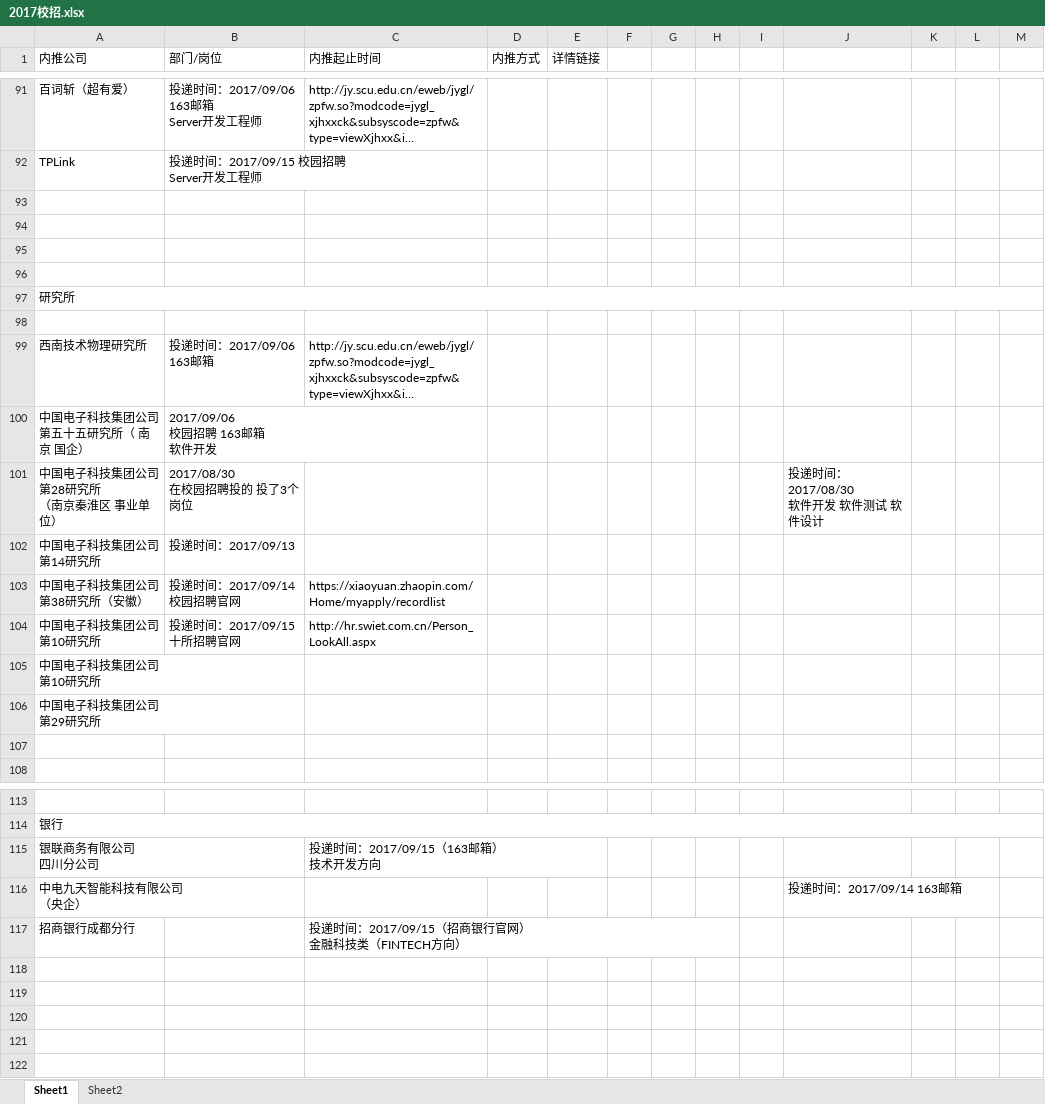
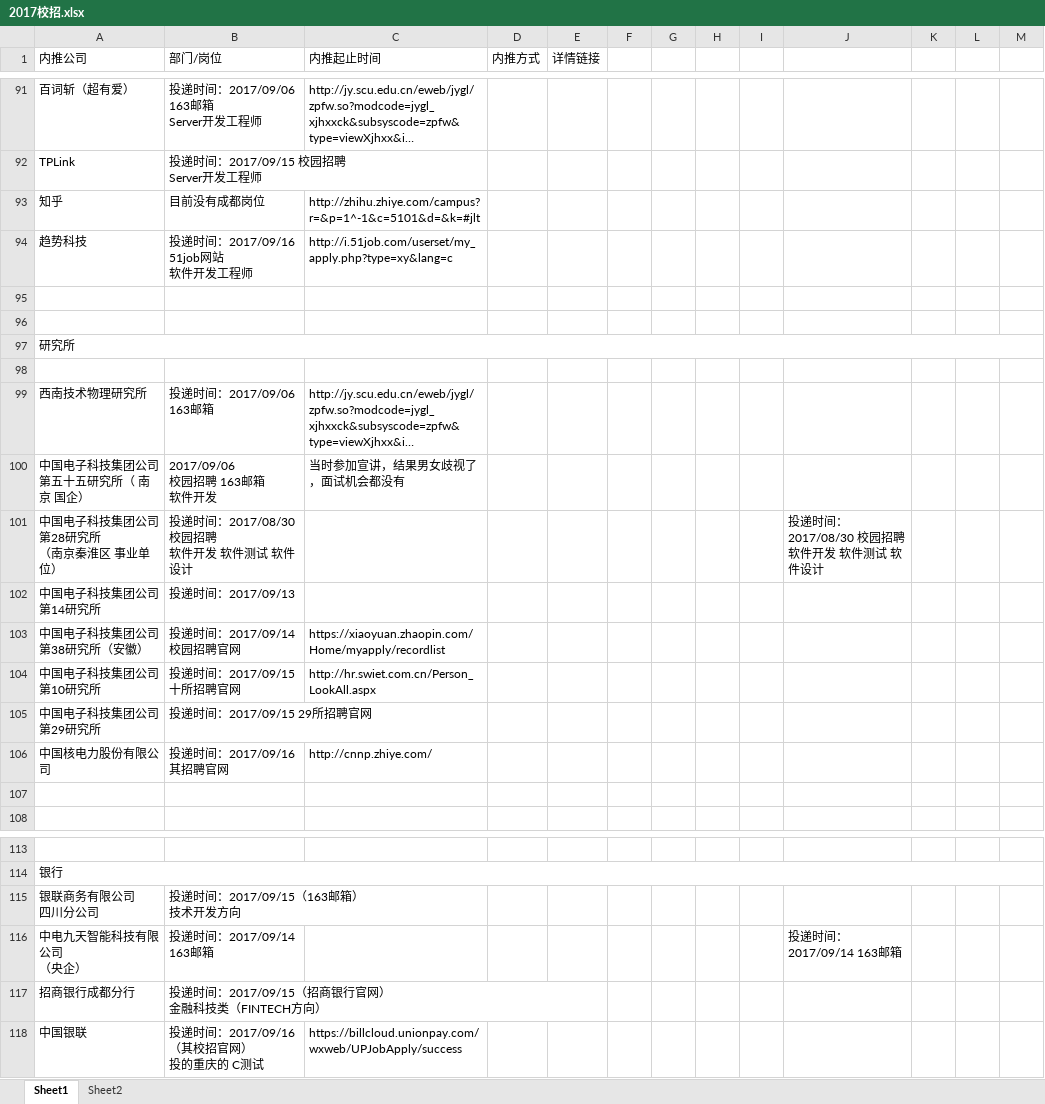
Before and after one commit to gouchengqiu/2017_Campus_Recruitment, an Excel workbook: 2017校招/2017校招.xlsx, sheet Sheet1, drawn as a sheet; only a part is shown, gaps mark what is left out; long unchanged cells end in …; values as stored, in another font and other column widths than the file's, no cell formats; removed rows and columns are numbered as before the commit, all else as after; ↵ is a line break in a cell; the diff covers the shown part only; the diff names each change by its address in the sheet, - before the commit and + after, or states it on an @@ line.

```diff
--- a/2017校招/2017校招.xlsx (sheet Sheet1)
+++ b/2017校招/2017校招.xlsx (sheet Sheet1)
-row 93: (empty)
+row 93: 知乎 | 目前没有成都岗位 | http://zhihu.zhiye.com/campus?r=&p=1^-1&c=5101&d=&k=#jlt
-row 94: (empty)
+row 94: 趋势科技 | 投递时间：2017/09/16 51job网站 ↵ 软件开发工程师 | http://i.51job.com/userset/my_apply.php?type=xy&lang=c
-C100 (内推起止时间): (empty)
+C100 (内推起止时间): 当时参加宣讲，结果男女歧视了，面试机会都没有
-B101 (部门/岗位): 2017/08/30 ↵ 在校园招聘投的 投了3个岗位
+B101 (部门/岗位): 投递时间：2017/08/30 校园招聘 ↵ 软件开发 软件测试 软件设计
-J101: 投递时间：2017/08/30 ↵ 软件开发 软件测试 软件设计
+J101: 投递时间：2017/08/30 校园招聘 ↵ 软件开发 软件测试 软件设计
-row 105: 中国电子科技集团公司 ↵ 第10研究所
-B105 (部门/岗位): (empty)
+B105 (部门/岗位): 投递时间：2017/09/15 29所招聘官网
+row 106: 中国核电力股份有限公司 | 投递时间：2017/09/16 其招聘官网 | http://cnnp.zhiye.com/
-B115 (部门/岗位): (empty)
+B115 (部门/岗位): 投递时间：2017/09/15（163邮箱） ↵ 技术开发方向
-C115 (内推起止时间): 投递时间：2017/09/15（163邮箱） ↵ 技术开发方向
+C115 (内推起止时间): (empty)
-B116 (部门/岗位): (empty)
+B116 (部门/岗位): 投递时间：2017/09/14 163邮箱
-B117 (部门/岗位): (empty)
+B117 (部门/岗位): 投递时间：2017/09/15（招商银行官网） ↵ 金融科技类（FINTECH方向）
-C117 (内推起止时间): 投递时间：2017/09/15（招商银行官网） ↵ 金融科技类（FINTECH方向）
+C117 (内推起止时间): (empty)
+row 118: 中国银联 | 投递时间：2017/09/16（其校招官网） ↵ 投的重庆的 C测试 | https://billcloud.unionpay.com/wxweb/UPJobApply/success
```
Also changed, not shown: 5 edited cells elsewhere in this sheet, cell formats, 8 other files.
